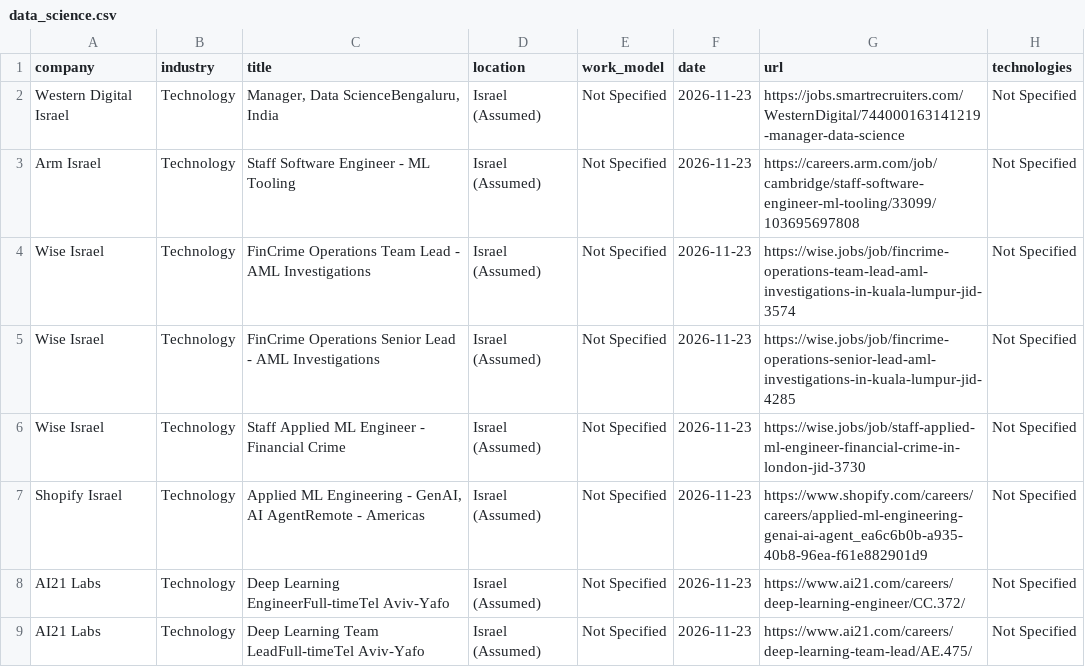
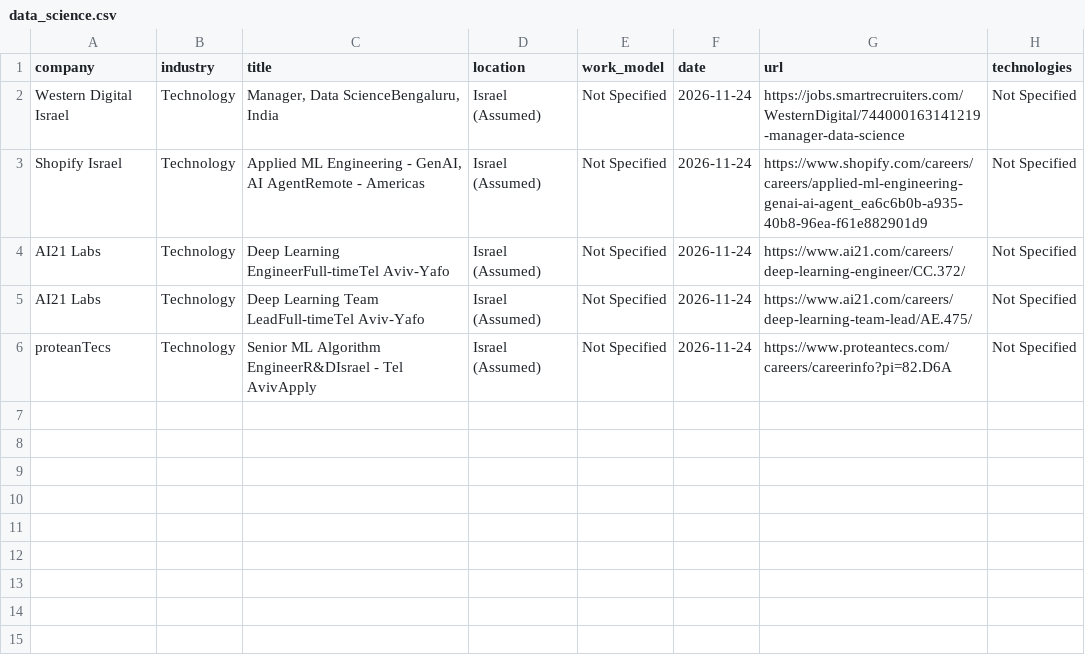
Before and after one commit to SKleeblatt/Kleeblatt-job-board, a CSV file: jobs/data_science.csv, drawn as a sheet.

```diff
--- a/jobs/data_science.csv
+++ b/jobs/data_science.csv
@@ -1,9 +1,6 @@
 company,industry,title,location,work_model,date,url,technologies
-Western Digital Israel,Technology,"Manager, Data ScienceBengaluru, India",Israel (Assumed),Not Specified,2026-11-23,https://jobs.smartrecruiters.com/WesternDigital/744000163141219-manager-data-science,Not Specified
-Arm Israel,Technology,Staff Software Engineer - ML Tooling,Israel (Assumed),Not Specified,2026-11-23,https://careers.arm.com/job/cambridge/staff-software-engineer-ml-tooling/33099/103695697808,Not Specified
-Wise Israel,Technology,FinCrime Operations Team Lead - AML Investigations,Israel (Assumed),Not Specified,2026-11-23,https://wise.jobs/job/fincrime-operations-team-lead-aml-investigations-in-kuala-lumpur-jid-3574,Not Specified
-Wise Israel,Technology,FinCrime Operations Senior Lead - AML Investigations,Israel (Assumed),Not Specified,2026-11-23,https://wise.jobs/job/fincrime-operations-senior-lead-aml-investigations-in-kuala-lumpur-jid-4285,Not Specified
-Wise Israel,Technology,Staff Applied ML Engineer - Financial Crime,Israel (Assumed),Not Specified,2026-11-23,https://wise.jobs/job/staff-applied-ml-engineer-financial-crime-in-london-jid-3730,Not Specified
-Shopify Israel,Technology,"Applied ML Engineering -  GenAI,  AI AgentRemote - Americas",Israel (Assumed),Not Specified,2026-11-23,https://www.shopify.com/careers/careers/applied-ml-engineering-genai-ai-agent_ea6c6b0b-a935-40b8-96ea-f61e882901d9,Not Specified
-AI21 Labs,Technology,Deep Learning EngineerFull-timeTel Aviv-Yafo,Israel (Assumed),Not Specified,2026-11-23,https://www.ai21.com/careers/deep-learning-engineer/CC.372/,Not Specified
-AI21 Labs,Technology,Deep Learning Team LeadFull-timeTel Aviv-Yafo,Israel (Assumed),Not Specified,2026-11-23,https://www.ai21.com/careers/deep-learning-team-lead/AE.475/,Not Specified
+Western Digital Israel,Technology,"Manager, Data ScienceBengaluru, India",Israel (Assumed),Not Specified,2026-11-24,https://jobs.smartrecruiters.com/WesternDigital/744000163141219-manager-data-science,Not Specified
+Shopify Israel,Technology,"Applied ML Engineering -  GenAI,  AI AgentRemote - Americas",Israel (Assumed),Not Specified,2026-11-24,https://www.shopify.com/careers/careers/applied-ml-engineering-genai-ai-agent_ea6c6b0b-a935-40b8-96ea-f61e882901d9,Not Specified
+AI21 Labs,Technology,Deep Learning EngineerFull-timeTel Aviv-Yafo,Israel (Assumed),Not Specified,2026-11-24,https://www.ai21.com/careers/deep-learning-engineer/CC.372/,Not Specified
+AI21 Labs,Technology,Deep Learning Team LeadFull-timeTel Aviv-Yafo,Israel (Assumed),Not Specified,2026-11-24,https://www.ai21.com/careers/deep-learning-team-lead/AE.475/,Not Specified
+proteanTecs,Technology,Senior ML Algorithm EngineerR&DIsrael - Tel AvivApply,Israel (Assumed),Not Specified,2026-11-24,https://www.proteantecs.com/careers/careerinfo?pi=82.D6A,Not Specified
```
Also changed, not shown: jobs/Executive_R&D.csv, jobs/other.csv, 16 other files.
